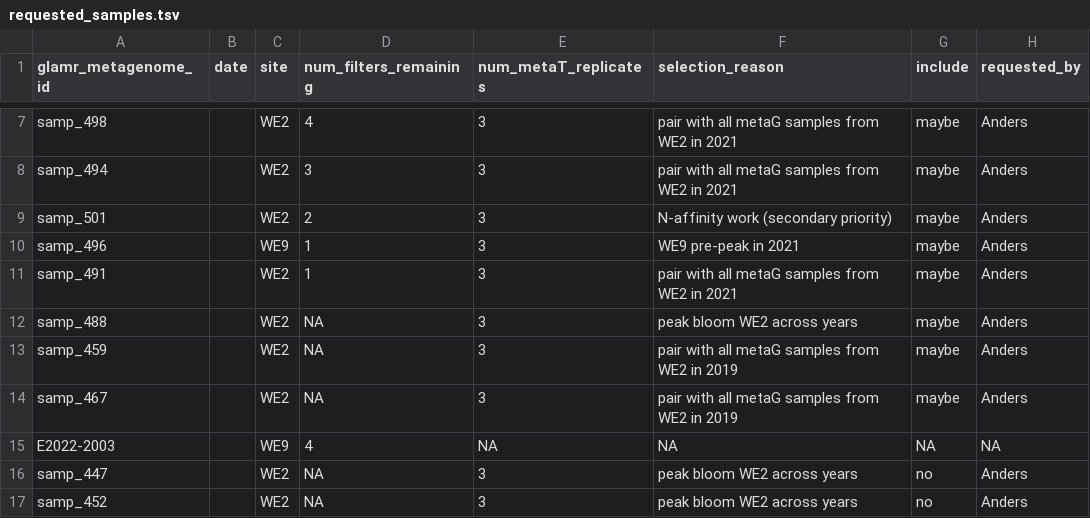
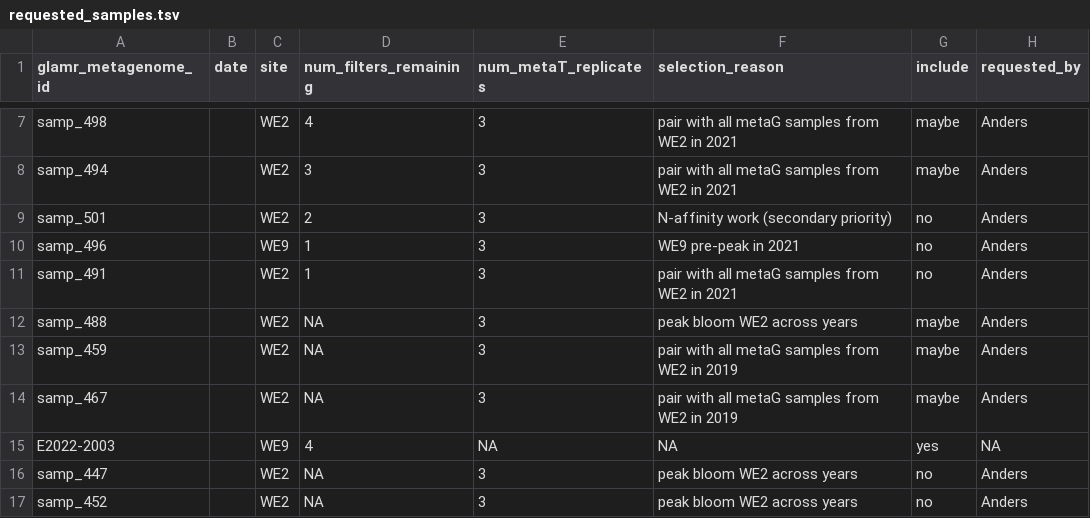
Before and after one commit to akiledal/jgi_csp_metaT_sample_selection, a TSV file: requested_samples.tsv, drawn as a sheet; only a part is shown, gaps mark what is left out.

Commit message:
Automated update of rendered R Markdown document

```diff
--- a/requested_samples.tsv
+++ b/requested_samples.tsv
@@ -8,5 +8,5 @@ samp_498		WE2	4	3	pair with all metaG samples from WE2 in 2021	maybe	Anders
 samp_494		WE2	3	3	pair with all metaG samples from WE2 in 2021	maybe	Anders
-samp_501		WE2	2	3	N-affinity work (secondary priority)	maybe	Anders
-samp_496		WE9	1	3	WE9 pre-peak in 2021	maybe	Anders
-samp_491		WE2	1	3	pair with all metaG samples from WE2 in 2021	maybe	Anders
+samp_501		WE2	2	3	N-affinity work (secondary priority)	no	Anders
+samp_496		WE9	1	3	WE9 pre-peak in 2021	no	Anders
+samp_491		WE2	1	3	pair with all metaG samples from WE2 in 2021	no	Anders
 samp_488		WE2	NA	3	peak bloom WE2 across years	maybe	Anders
@@ -14,3 +14,3 @@ samp_459		WE2	NA	3	pair with all metaG samples from WE2 in 2019	maybe	Anders
 samp_467		WE2	NA	3	pair with all metaG samples from WE2 in 2019	maybe	Anders
-E2022-2003		WE9	4	NA	NA	NA	NA
+E2022-2003		WE9	4	NA	NA	yes	NA
 samp_447		WE2	NA	3	peak bloom WE2 across years	no	Anders
```
